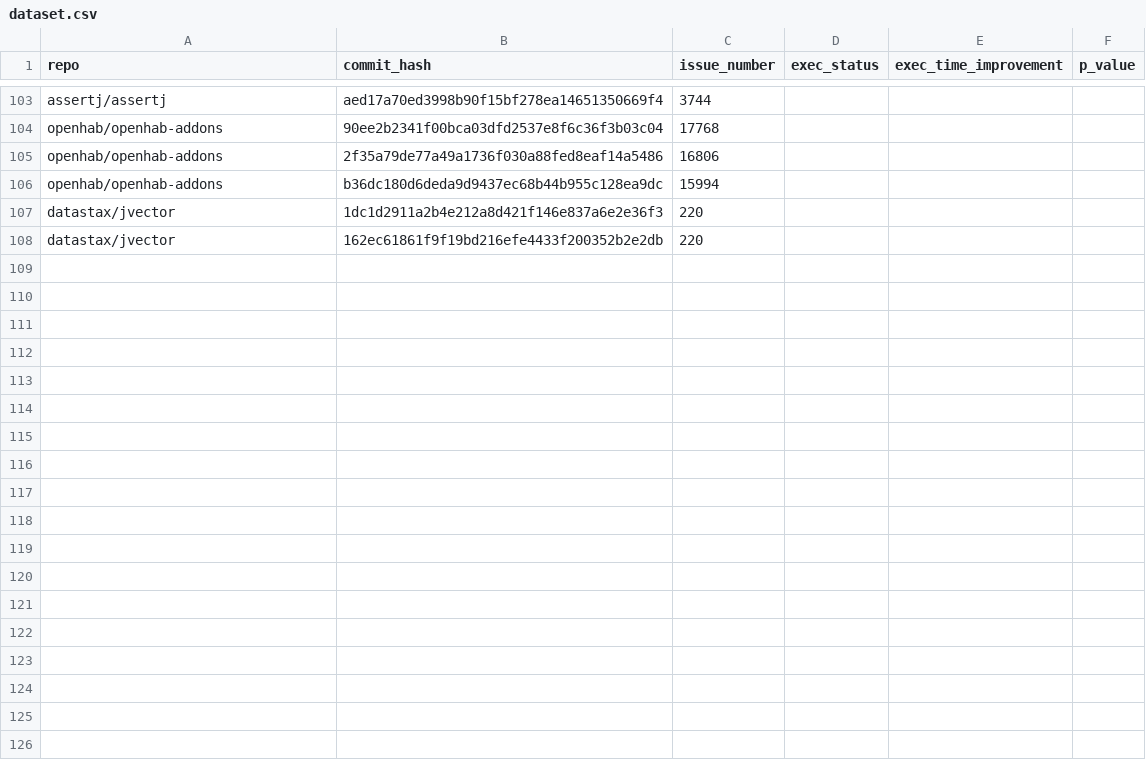
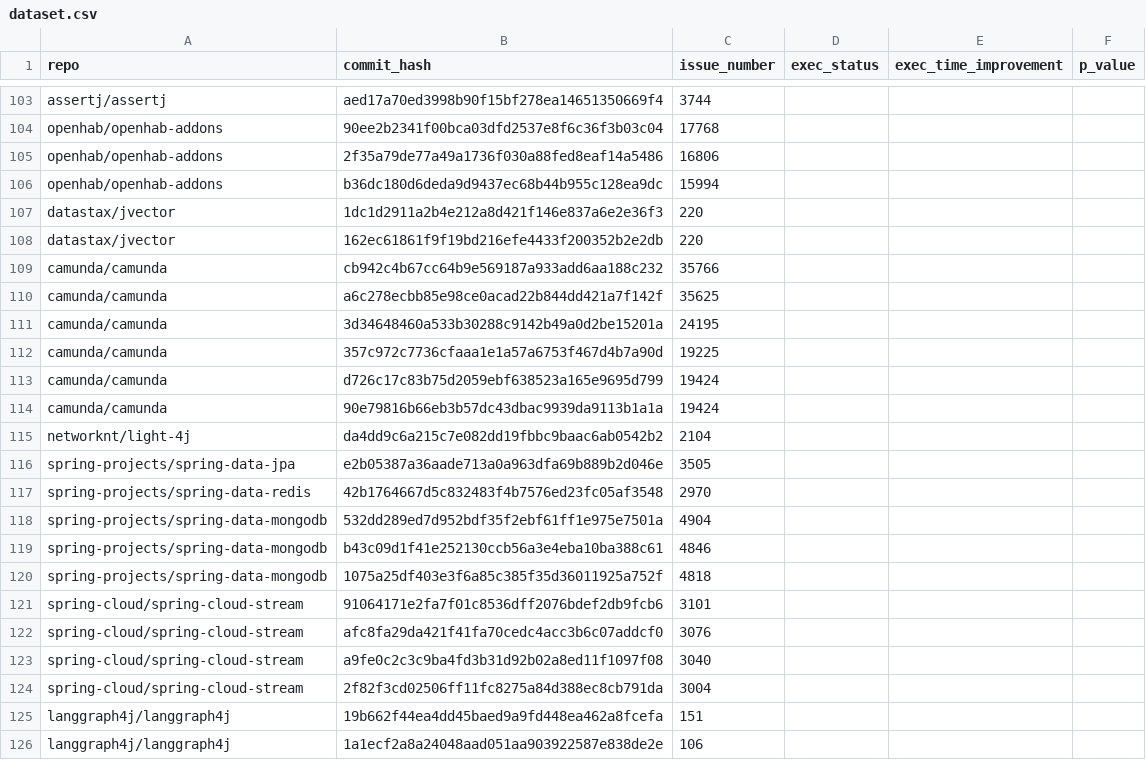
Before and after one commit to khesoem/opt-repo, a CSV file: results/dataset.csv, drawn as a sheet; only a part is shown, gaps mark what is left out; the diff names each change by its address in the sheet, - before the commit and + after, or states it on an @@ line.

Commit message:
feat: analysis saved in dataset

```diff
--- a/results/dataset.csv
+++ b/results/dataset.csv
+row 109: camunda/camunda | cb942c4b67cc64b9e569187a933add6aa188c232 | 35766
+row 110: camunda/camunda | a6c278ecbb85e98ce0acad22b844dd421a7f142f | 35625
+row 111: camunda/camunda | 3d34648460a533b30288c9142b49a0d2be15201a | 24195
+row 112: camunda/camunda | 357c972c7736cfaaa1e1a57a6753f467d4b7a90d | 19225
+row 113: camunda/camunda | d726c17c83b75d2059ebf638523a165e9695d799 | 19424
+row 114: camunda/camunda | 90e79816b66eb3b57dc43dbac9939da9113b1a1a | 19424
+row 115: networknt/light-4j | da4dd9c6a215c7e082dd19fbbc9baac6ab0542b2 | 2104
+row 116: spring-projects/spring-data-jpa | e2b05387a36aade713a0a963dfa69b889b2d046e | 3505
+row 117: spring-projects/spring-data-redis | 42b1764667d5c832483f4b7576ed23fc05af3548 | 2970
+row 118: spring-projects/spring-data-mongodb | 532dd289ed7d952bdf35f2ebf61ff1e975e7501a | 4904
+row 119: spring-projects/spring-data-mongodb | b43c09d1f41e252130ccb56a3e4eba10ba388c61 | 4846
+row 120: spring-projects/spring-data-mongodb | 1075a25df403e3f6a85c385f35d36011925a752f | 4818
+row 121: spring-cloud/spring-cloud-stream | 91064171e2fa7f01c8536dff2076bdef2db9fcb6 | 3101
+row 122: spring-cloud/spring-cloud-stream | afc8fa29da421f41fa70cedc4acc3b6c07addcf0 | 3076
+row 123: spring-cloud/spring-cloud-stream | a9fe0c2c3c9ba4fd3b31d92b02a8ed11f1097f08 | 3040
+row 124: spring-cloud/spring-cloud-stream | 2f82f3cd02506ff11fc8275a84d388ec8cb791da | 3004
+row 125: langgraph4j/langgraph4j | 19b662f44ea4dd45baed9a9fd448ea462a8fcefa | 151
+row 126: langgraph4j/langgraph4j | 1a1ecf2a8a24048aad051aa903922587e838de2e | 106
```
Also changed, not shown: 6 other files.
